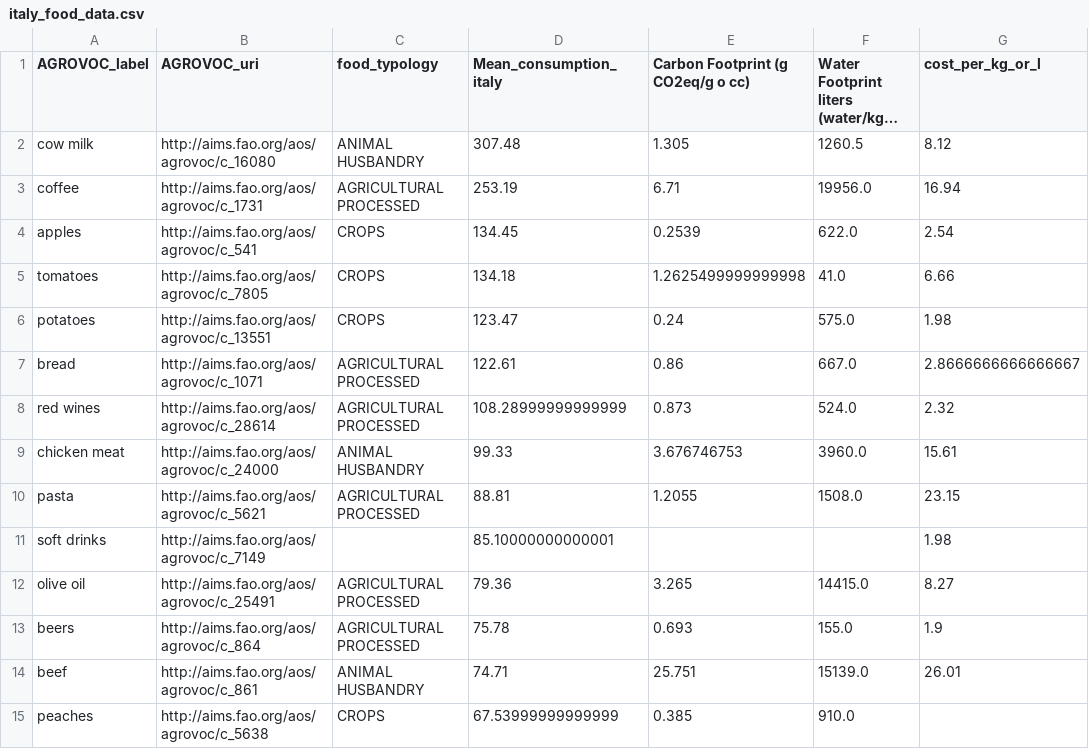
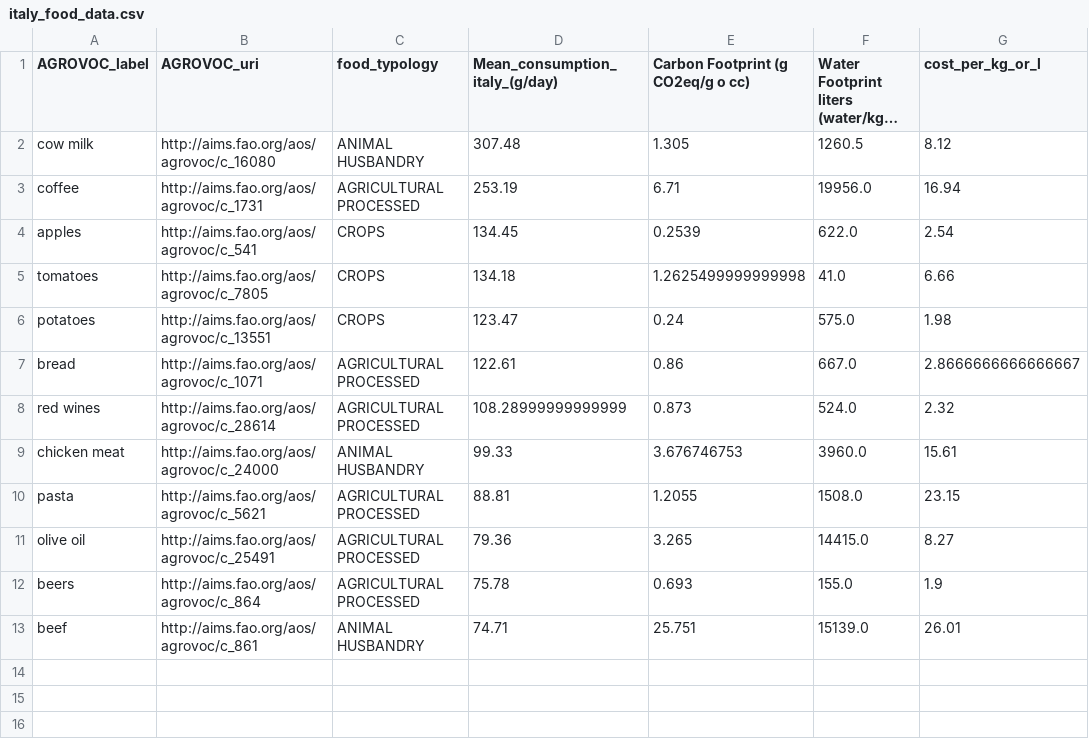
Before and after one commit to TCoaM/TrueCostOfAMeal, a CSV file: site/final_data/italy_food_data.csv, drawn as a sheet; long unchanged cells end in …; the diff names each change by its address in the sheet, - before the commit and + after, or states it on an @@ line.

```diff
--- a/site/final_data/italy_food_data.csv
+++ b/site/final_data/italy_food_data.csv
-D1: Mean_consumption_italy
+D1: Mean_consumption_italy_(g/day)
-row 11: soft drinks | http://aims.fao.org/aos/agrovoc/c_7149 |  | 85.10000000000001 |  |  | 1.98
-row 15: peaches | http://aims.fao.org/aos/agrovoc/c_5638 | CROPS | 67.53999999999999 | 0.385 | 910.0
```
Also changed, not shown: site/final_data/game_data.csv, 1 other file.
